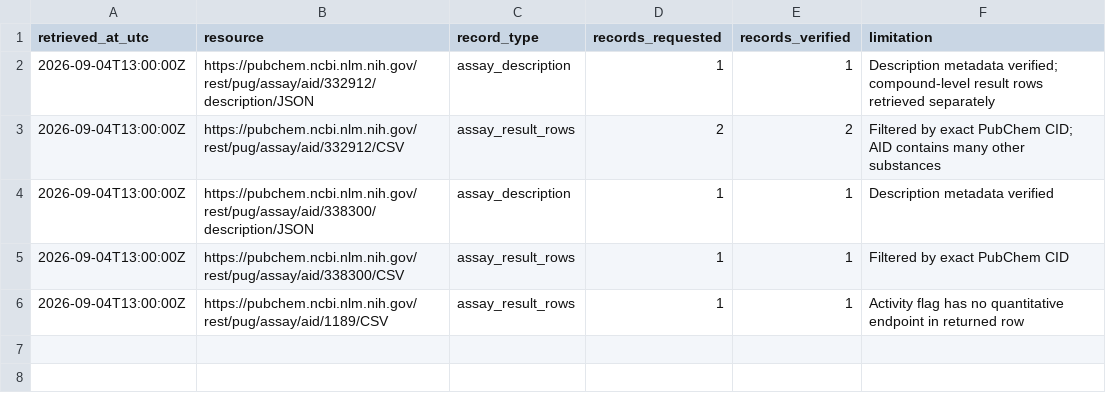
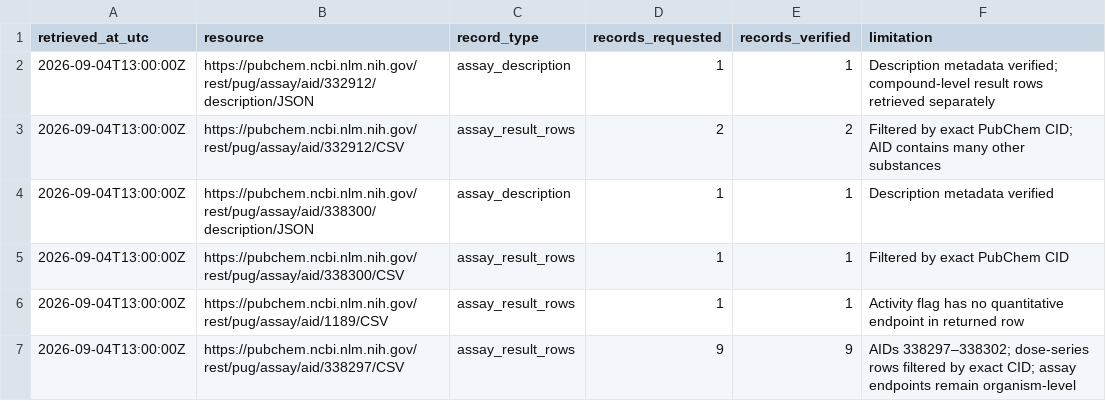
Before and after one commit to Terpedia/bioassay, a CSV file: data/assay-extraction-log.csv, drawn as a sheet.

```diff
--- a/data/assay-extraction-log.csv
+++ b/data/assay-extraction-log.csv
@@ -6 +6,2 @@ retrieved_at_utc,resource,record_type,records_requested,records_verified,limitat
 2026-09-04T13:00:00Z,https://pubchem.ncbi.nlm.nih.gov/rest/pug/assay/aid/1189/CSV,assay_result_rows,1,1,"Activity flag has no quantitative endpoint in returned row"
+2026-09-04T13:00:00Z,https://pubchem.ncbi.nlm.nih.gov/rest/pug/assay/aid/338297/CSV,assay_result_rows,9,9,"AIDs 338297–338302; dose-series rows filtered by exact CID; assay endpoints remain organism-level"
```
Also changed, not shown: data/priority-assay-observations.csv, 10 other files.
